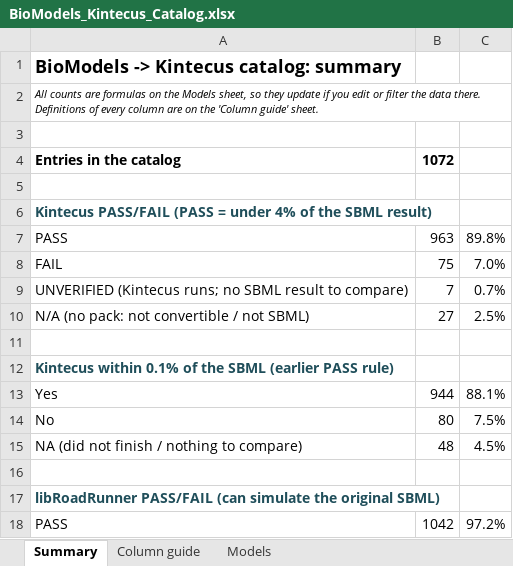
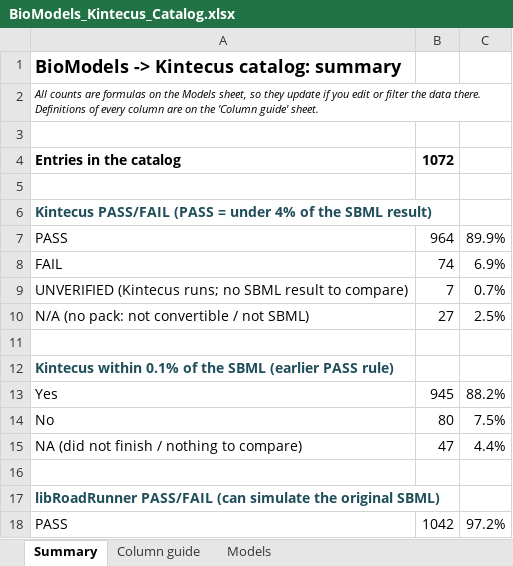
Before and after one commit to jianni10/SBML2Kintecus, an Excel workbook: biomodels/BioModels_Kintecus_Catalog.xlsx, sheet Summary, drawn as a sheet; only a part is shown; values as stored, in another font and other column widths than the file's, no borders; the diff names each change by its address in the sheet, - before the commit and + after, or states it on an @@ line.

```diff
--- a/biomodels/BioModels_Kintecus_Catalog.xlsx (sheet Summary)
+++ b/biomodels/BioModels_Kintecus_Catalog.xlsx (sheet Summary)
-B7: 963
+B7: 964
-C7: 89.8%
+C7: 89.9%
-B8: 75
+B8: 74
-C8: 7.0%
+C8: 6.9%
-B13: 944
+B13: 945
-C13: 88.1%
+C13: 88.2%
-B15: 48
+B15: 47
-C15: 4.5%
+C15: 4.4%
```
Also changed, not shown: sheet Models, 15 other files.
